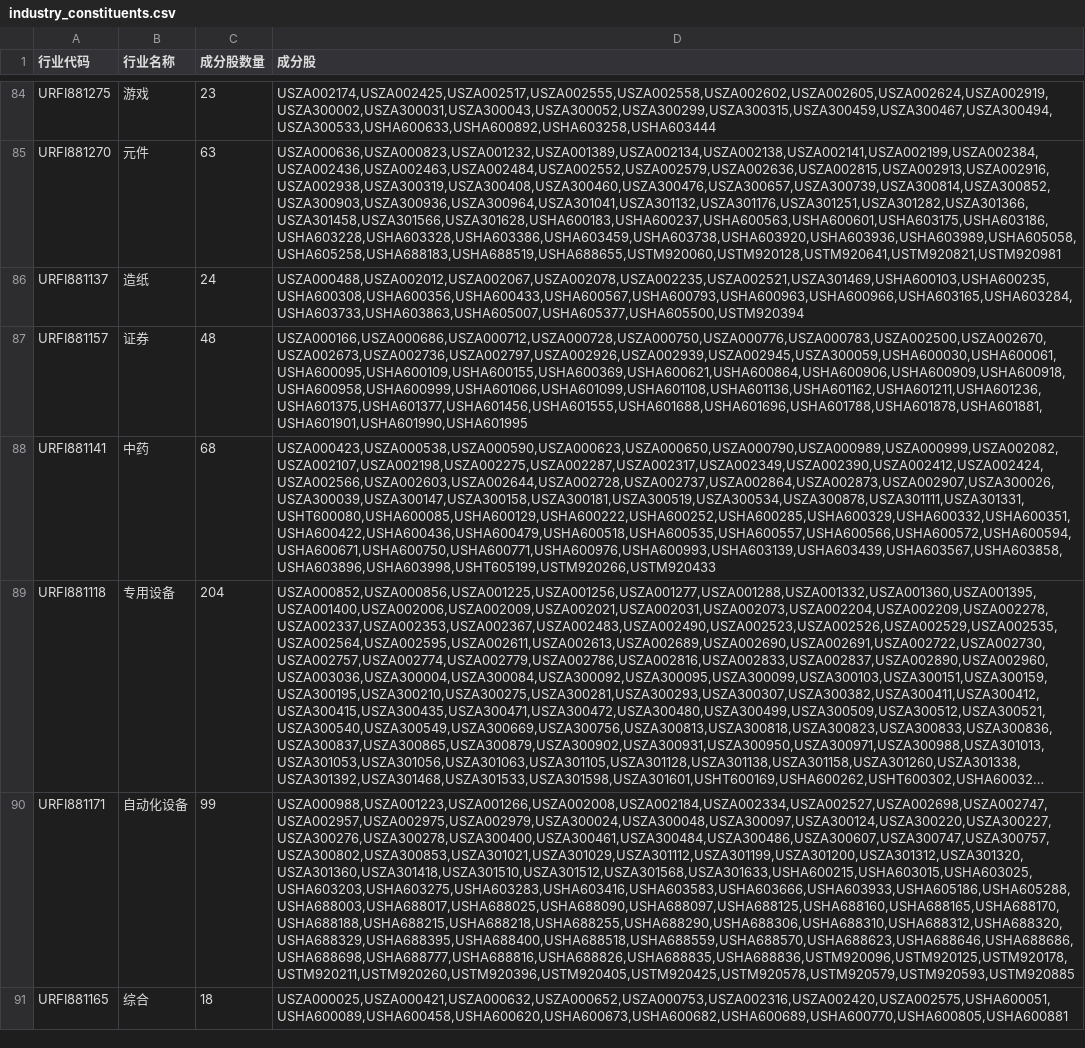
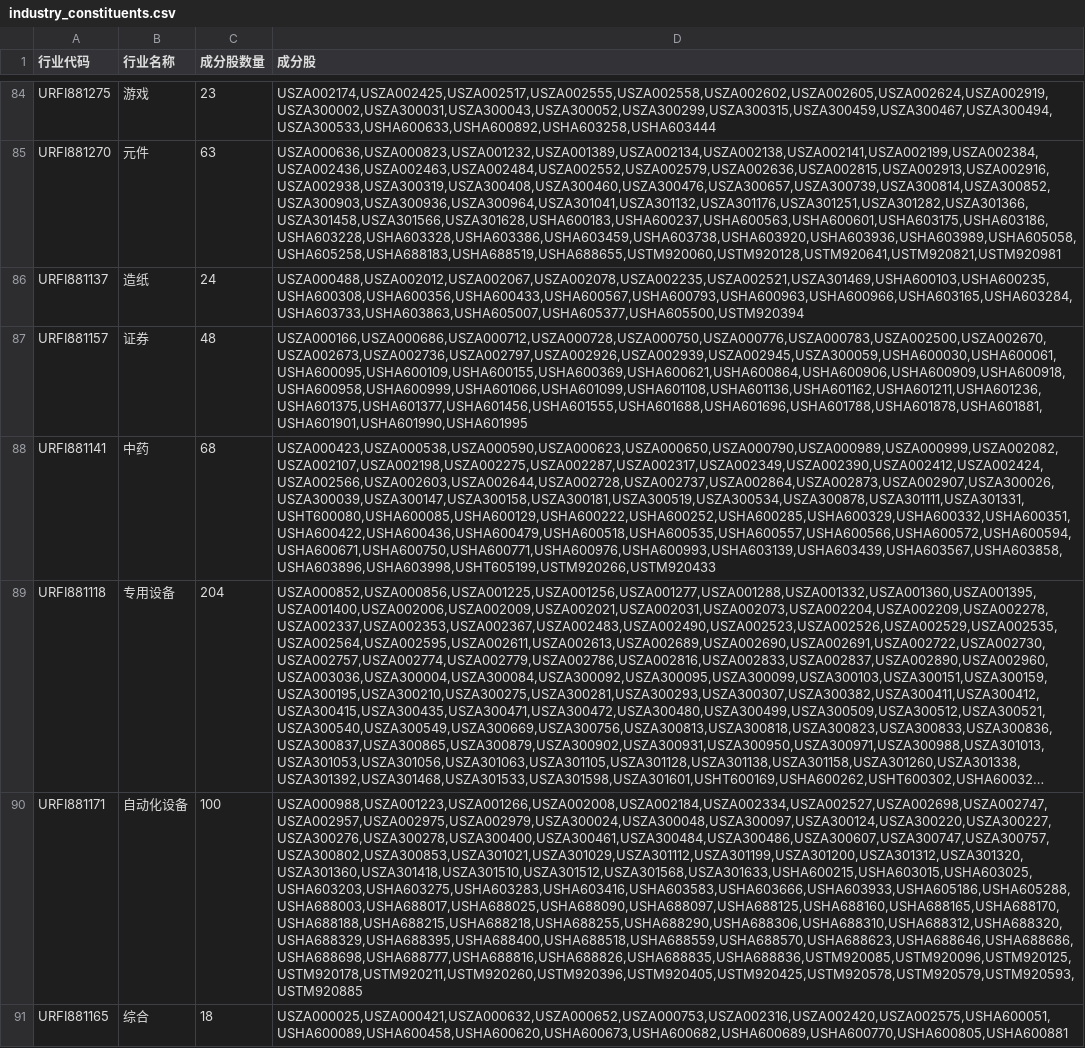
Before and after one commit to panghu11033/thsdk, a CSV file: data/industry_constituents.csv, drawn as a sheet; only a part is shown, gaps mark what is left out; long unchanged cells end in …; the diff names each change by its address in the sheet, - before the commit and + after, or states it on an @@ line.

```diff
--- a/data/industry_constituents.csv
+++ b/data/industry_constituents.csv
-C90 (成分股数量): 99
+C90 (成分股数量): 100
-D90 (成分股): USZA000988,USZA001223,USZA001266,USZA002008,USZA002184,USZA002334,USZA002527,USZA002698,USZA002747,USZA002957,USZA002975,USZA002979,USZA300024,USZA300048,USZA300097,USZA300124,USZA300220,USZA300227,USZA300276,USZA300278,USZA300400,USZA300461,USZA300484,USZA300486,USZA300607,USZA300747,USZA300757,USZA300802,USZA300853,USZA301021,USZA301029,USZA301112,USZA301199,USZA301200,USZA301312,USZA301320,USZA301360,USZA301418,USZA301510,USZA301512,USZA301568,USZA301633,USHA600215,USHA603015,USHA603025,USHA603203,USHA603275,USHA603283,USHA603416,USHA603583,USHA603666,USHA603933,USHA605186,USHA605288,USHA688003,USHA688017,USHA688025,USHA688090,USHA688097,USHA688125,USHA688160,USHA688165,USHA688170,USHA688188,USHA688215,USHA688218,USHA688255,USHA688290,USHA688306,USHA688310,USHA688312,USHA688320,USHA688329,USHA688395,USHA688400,USHA688518,USHA688559,USHA688570,USHA688623,USHA688646,USHA688686,USHA688698,USHA688777,USHA688816,USHA688826,USHA688835,USHA688836,USTM920096,USTM920125,USTM920178,USTM920211,USTM920260,USTM920396,USTM920405,USTM920425,USTM920578,USTM920579,USTM920593,USTM920885
+D90 (成分股): USZA000988,USZA001223,USZA001266,USZA002008,USZA002184,USZA002334,USZA002527,USZA002698,USZA002747,USZA002957,USZA002975,USZA002979,USZA300024,USZA300048,USZA300097,USZA300124,USZA300220,USZA300227,USZA300276,USZA300278,USZA300400,USZA300461,USZA300484,USZA300486,USZA300607,USZA300747,USZA300757,USZA300802,USZA300853,USZA301021,USZA301029,USZA301112,USZA301199,USZA301200,USZA301312,USZA301320,USZA301360,USZA301418,USZA301510,USZA301512,USZA301568,USZA301633,USHA600215,USHA603015,USHA603025,USHA603203,USHA603275,USHA603283,USHA603416,USHA603583,USHA603666,USHA603933,USHA605186,USHA605288,USHA688003,USHA688017,USHA688025,USHA688090,USHA688097,USHA688125,USHA688160,USHA688165,USHA688170,USHA688188,USHA688215,USHA688218,USHA688255,USHA688290,USHA688306,USHA688310,USHA688312,USHA688320,USHA688329,USHA688395,USHA688400,USHA688518,USHA688559,USHA688570,USHA688623,USHA688646,USHA688686,USHA688698,USHA688777,USHA688816,USHA688826,USHA688835,USHA688836,USTM920085,USTM920096,USTM920125,USTM920178,USTM920211,USTM920260,USTM920396,USTM920405,USTM920425,USTM920578,USTM920579,USTM920593,USTM920885
```
